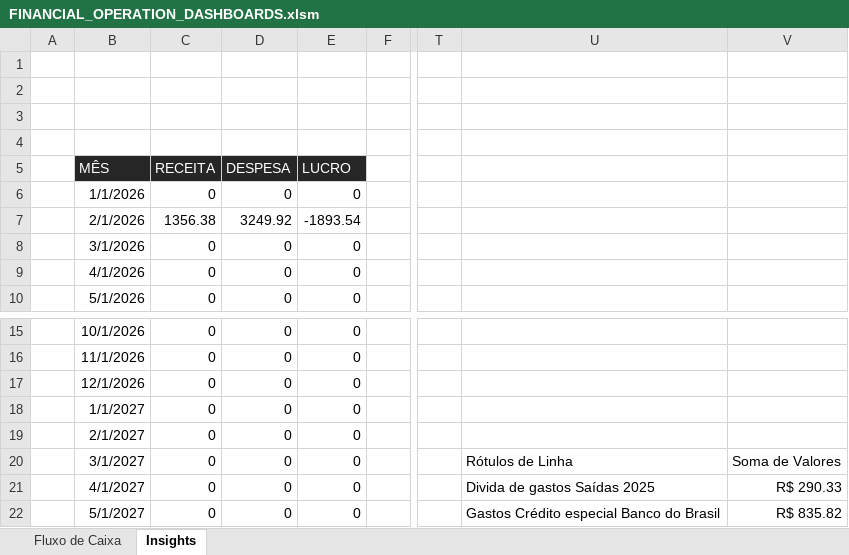
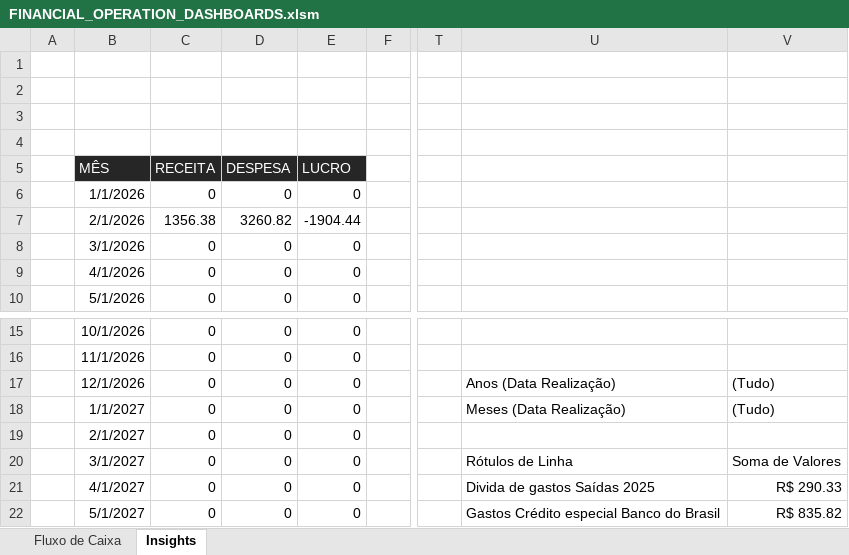
Before and after one commit to lucazlimabjj/financial_operation_dashboard, an Excel workbook: FINANCIAL_OPERATION_DASHBOARDS.xlsm, sheet Insights, drawn as a sheet; only a part is shown, gaps mark what is left out; values as stored, in another font and other column widths than the file's, no borders; charts and pictures and table styles not drawn; the diff names each change by its address in the sheet, - before the commit and + after, or states it on an @@ line.

```diff
--- a/FINANCIAL_OPERATION_DASHBOARDS.xlsm (sheet Insights)
+++ b/FINANCIAL_OPERATION_DASHBOARDS.xlsm (sheet Insights)
-D7 (DESPESA): 3249.92
+D7 (DESPESA): 3260.82
-E7 (LUCRO): -1893.54
+E7 (LUCRO): -1904.44
-U17: (empty)
+U17: Anos (Data Realização)
-V17:V18: (empty)
+V17:V18: (Tudo)
-U18: (empty)
+U18: Meses (Data Realização)
```
Also changed, not shown: sheet Fluxo de Caixa, charts or pictures.
